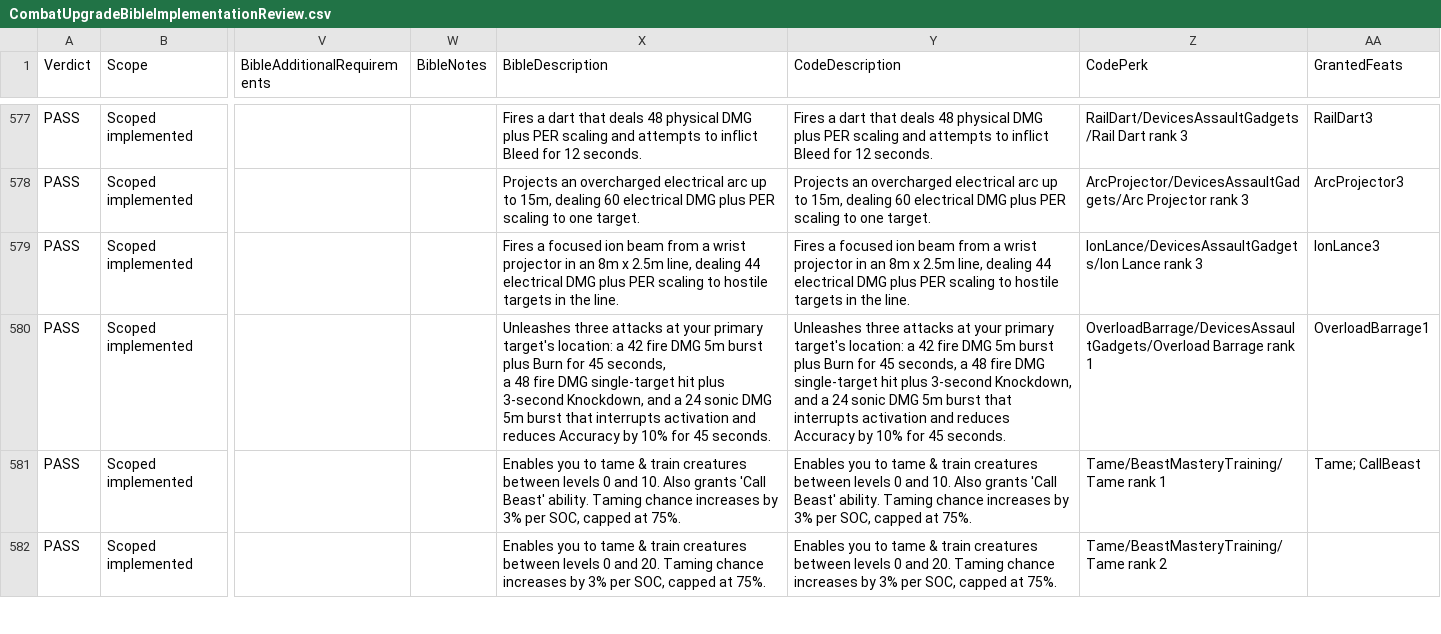
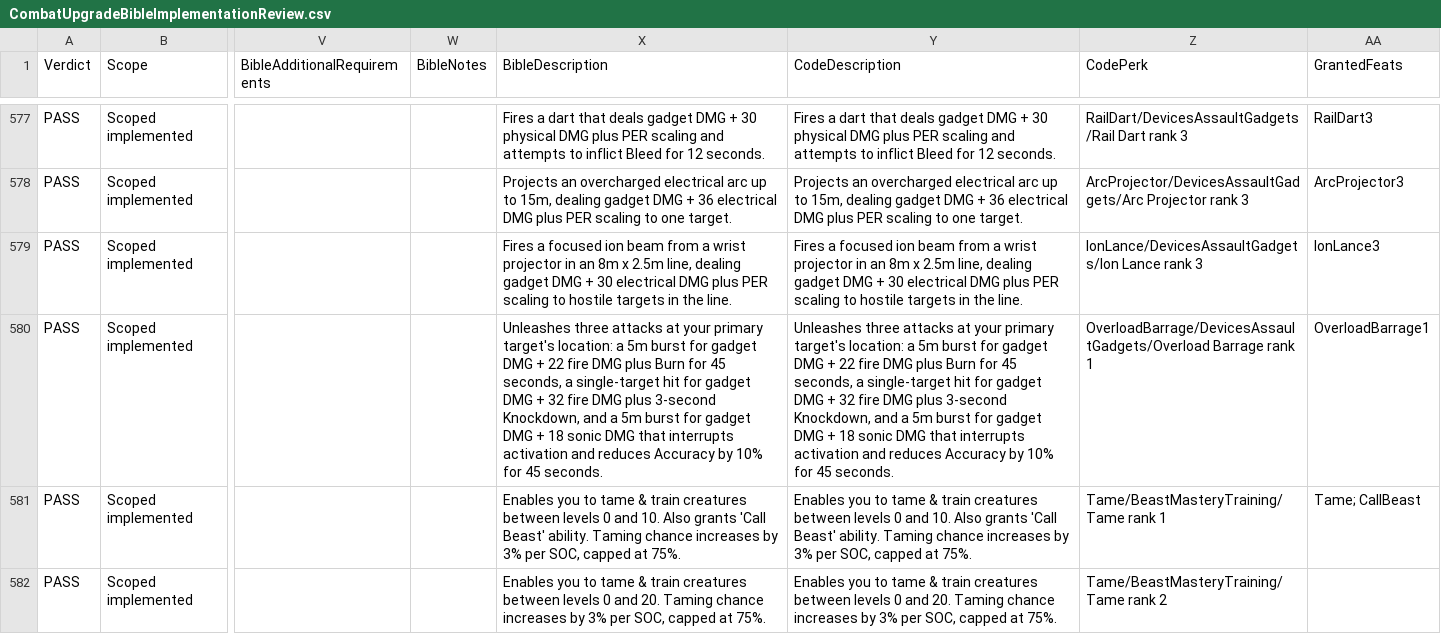
Before and after one commit to zunath/SWLOR_NWN, a CSV file: SWLOR.Game.Server/Readmes/CombatUpgradeBibleImplementationReview.csv, drawn as a sheet; only a part is shown, gaps mark what is left out; ↵ is a line break in a cell; the diff covers the shown part only; the diff names each change by its address in the sheet, - before the commit and + after, or states it on an @@ line.

```diff
--- a/SWLOR.Game.Server/Readmes/CombatUpgradeBibleImplementationReview.csv
+++ b/SWLOR.Game.Server/Readmes/CombatUpgradeBibleImplementationReview.csv
-X577 (BibleDescription): …that deals 48 physical DMG…
+X577 (BibleDescription): …that deals gadget DMG + 30 physical DMG…
-Y577 (CodeDescription): …that deals 48 physical DMG…
+Y577 (CodeDescription): …that deals gadget DMG + 30 physical DMG…
-X578 (BibleDescription): …15m, dealing 60 electrical DMG…
+X578 (BibleDescription): …15m, dealing gadget DMG + 36 electrical DMG…
-Y578 (CodeDescription): …15m, dealing 60 electrical DMG…
+Y578 (CodeDescription): …15m, dealing gadget DMG + 36 electrical DMG…
-X579 (BibleDescription): …line, dealing 44 electrical DMG…
+X579 (BibleDescription): …line, dealing gadget DMG + 30 electrical DMG…
-Y579 (CodeDescription): …line, dealing 44 electrical DMG…
+Y579 (CodeDescription): …line, dealing gadget DMG + 30 electrical DMG…
-X580 (BibleDescription): …location: a 42 fire DMG 5m burst plus Burn for 45 seconds, ↵ a 48 fire DMG single-target hit plus 3-second Knockdown, and a 24 sonic DMG 5m burst that interrupts…
+X580 (BibleDescription): …location: a 5m burst for gadget DMG + 22 fire DMG plus Burn for 45 seconds, a single-target hit for gadget DMG + 32 fire DMG plus 3-second Knockdown, and a 5m burst for gadget DMG + 18 sonic DMG that interrupts…
-Y580 (CodeDescription): …location: a 42 fire DMG 5m burst plus Burn for 45 seconds, a 48 fire DMG single-target hit plus 3-second Knockdown, and a 24 sonic DMG 5m burst that interrupts…
+Y580 (CodeDescription): …location: a 5m burst for gadget DMG + 22 fire DMG plus Burn for 45 seconds, a single-target hit for gadget DMG + 32 fire DMG plus 3-second Knockdown, and a 5m burst for gadget DMG + 18 sonic DMG that interrupts…
```
Also changed, not shown: 32 edited cells elsewhere in this file, SWLOR.Game.Server/Readmes/CombatUpgradeBiblePerkManifest.csv, 12 other files.
